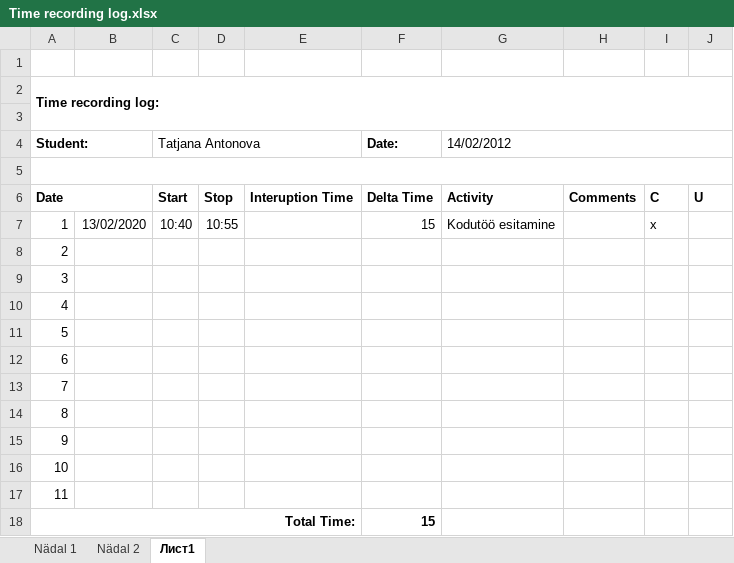
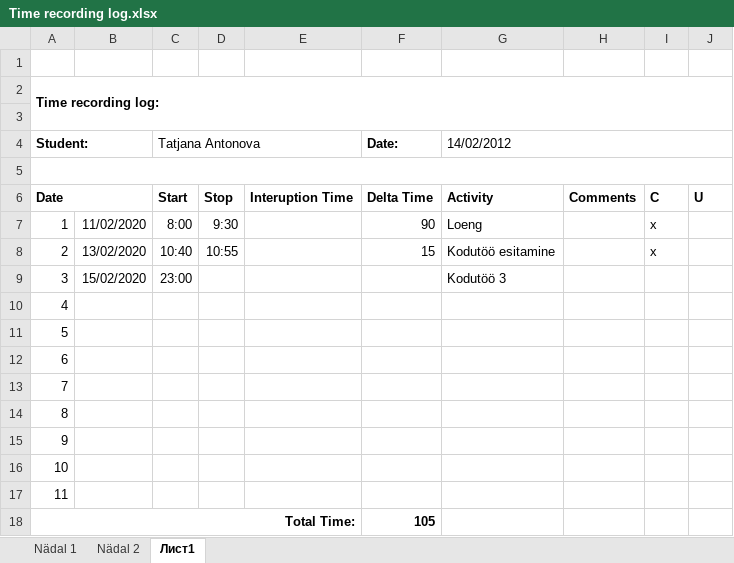
Before and after one commit to TatjanaAntonova/Homeworks, an Excel workbook: Time recording log.xlsx, sheet Лист1, drawn as a sheet; values as stored, in another font and other column widths than the file's, no borders; the diff names each change by its address in the sheet, - before the commit and + after, or states it on an @@ line.

```diff
--- a/Time recording log.xlsx (sheet Лист1)
+++ b/Time recording log.xlsx (sheet Лист1)
-B7: 13/02/2020
+B7: 11/02/2020
-C7 (Tatjana Antonova): 10:40
+C7 (Tatjana Antonova): 8:00
-D7: 10:55
+D7: 9:30
-F7 (Date:): 15
+F7 (Date:): 90
-G7 (14/02/2012): Kodutöö esitamine
+G7 (14/02/2012): Loeng
-B8: (empty)
+B8: 13/02/2020
-C8 (Tatjana Antonova): (empty)
+C8 (Tatjana Antonova): 10:40
-D8: (empty)
+D8: 10:55
-F8 (Date:): (empty)
+F8 (Date:): 15
-G8 (14/02/2012): (empty)
+G8 (14/02/2012): Kodutöö esitamine
-I8: (empty)
+I8: x
-B9: (empty)
+B9: 15/02/2020
-C9 (Tatjana Antonova): (empty)
+C9 (Tatjana Antonova): 23:00
-G9 (14/02/2012): (empty)
+G9 (14/02/2012): Kodutöö 3
-F18 (Date:): 15
+F18 (Date:): 105
```
Also changed, not shown: 2 other files.
